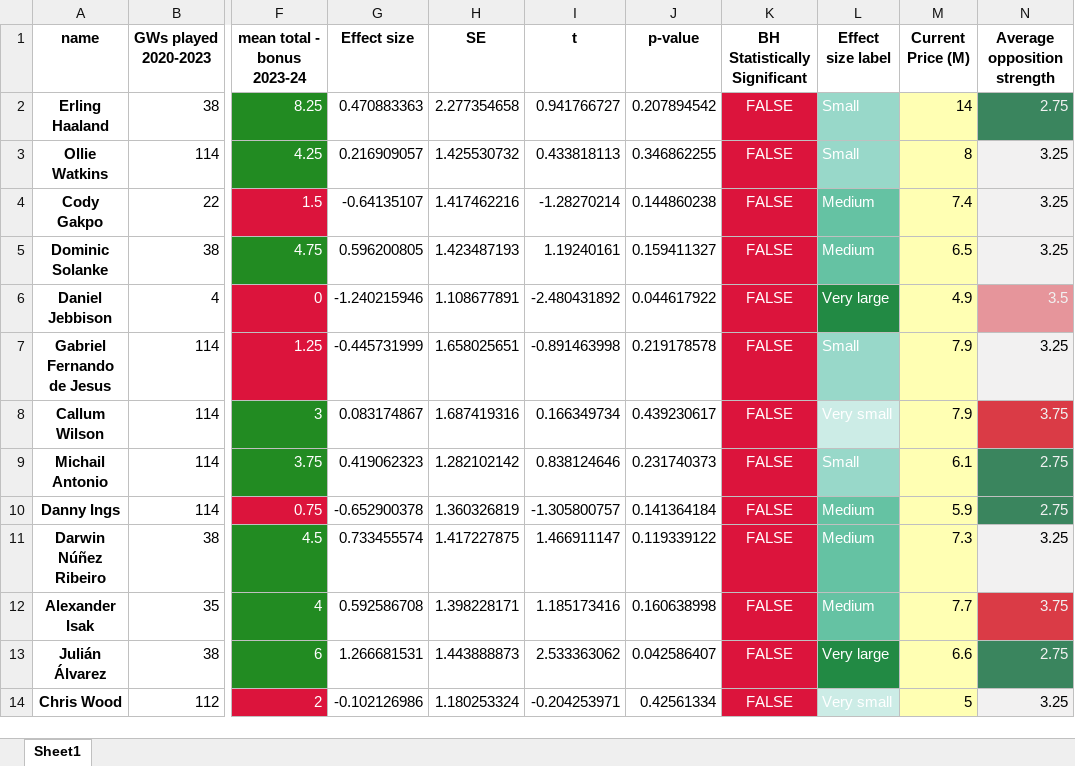
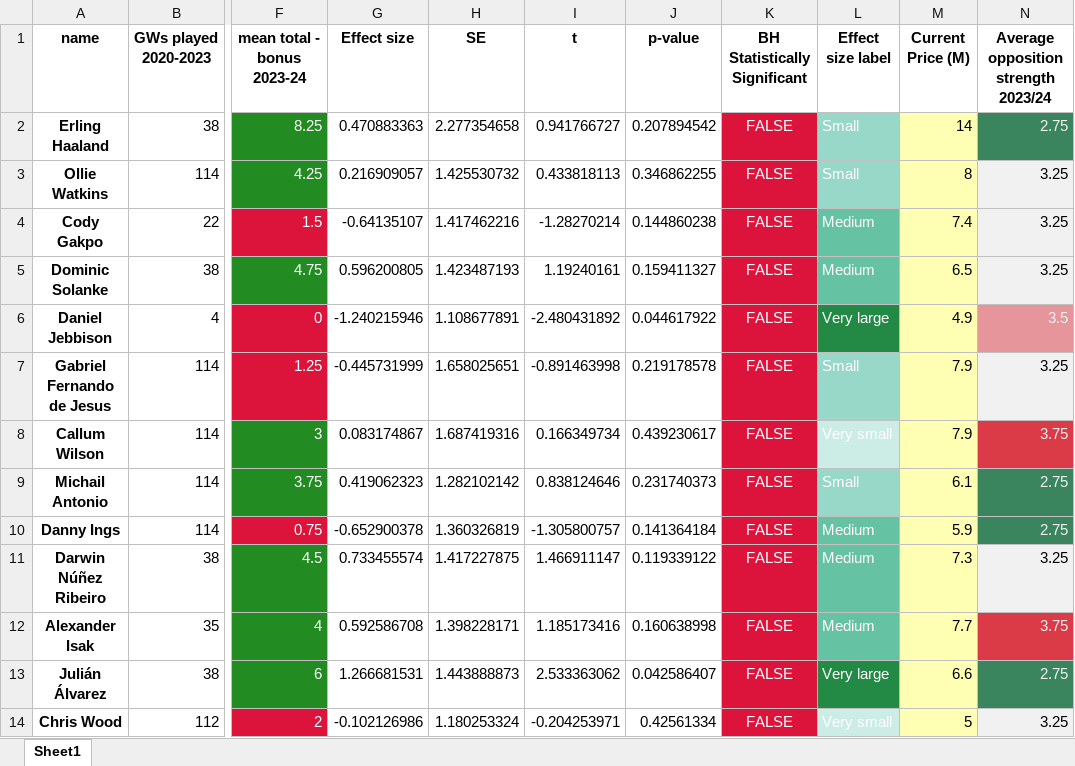
Before and after one commit to cooke99/PL-Analysis, an Excel workbook: results/Forwards_analysis.xlsx, sheet Sheet1, drawn as a sheet; only a part is shown, gaps mark what is left out; values as stored, in another font and other column widths than the file's, no borders; the diff names each change by its address in the sheet, - before the commit and + after, or states it on an @@ line.

Commit message:
Reformatted results for GW4

```diff
--- a/results/Forwards_analysis.xlsx (sheet Sheet1)
+++ b/results/Forwards_analysis.xlsx (sheet Sheet1)
-N1: Average opposition strength
+N1: Average opposition strength 2023/24
```
